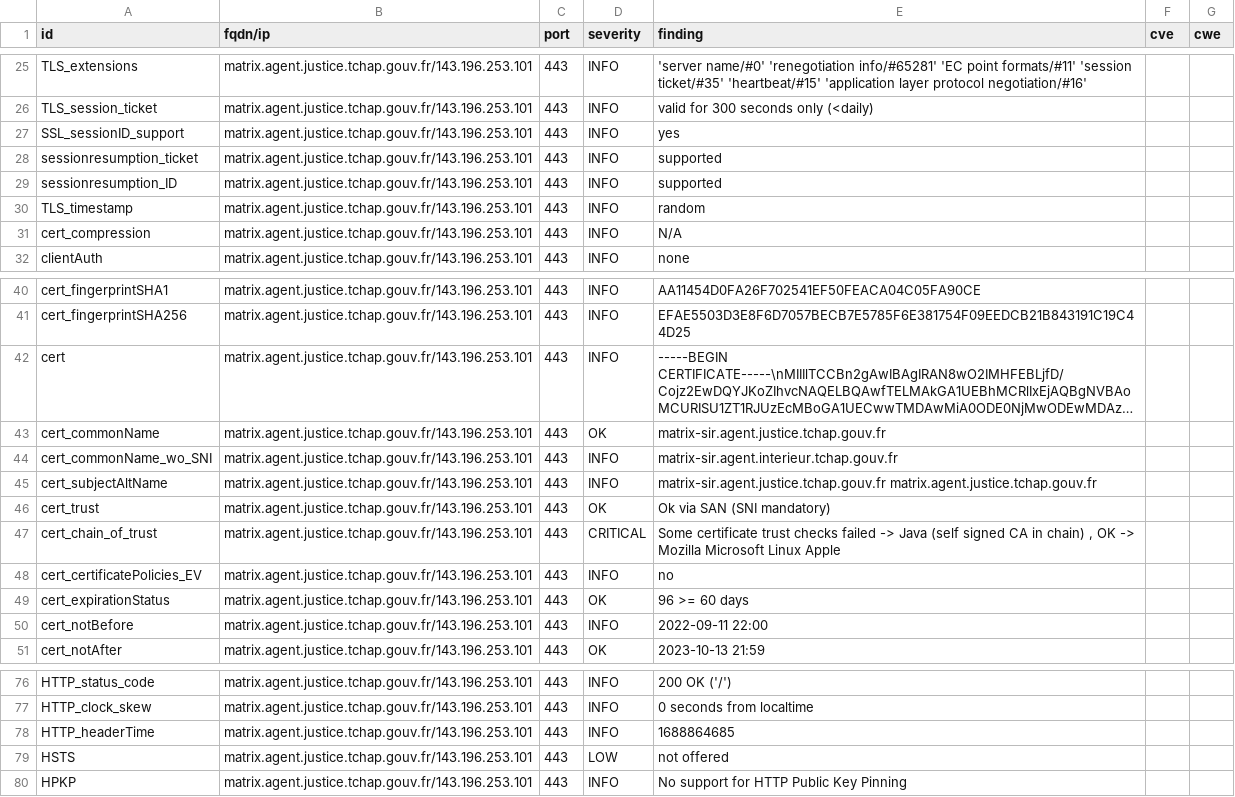
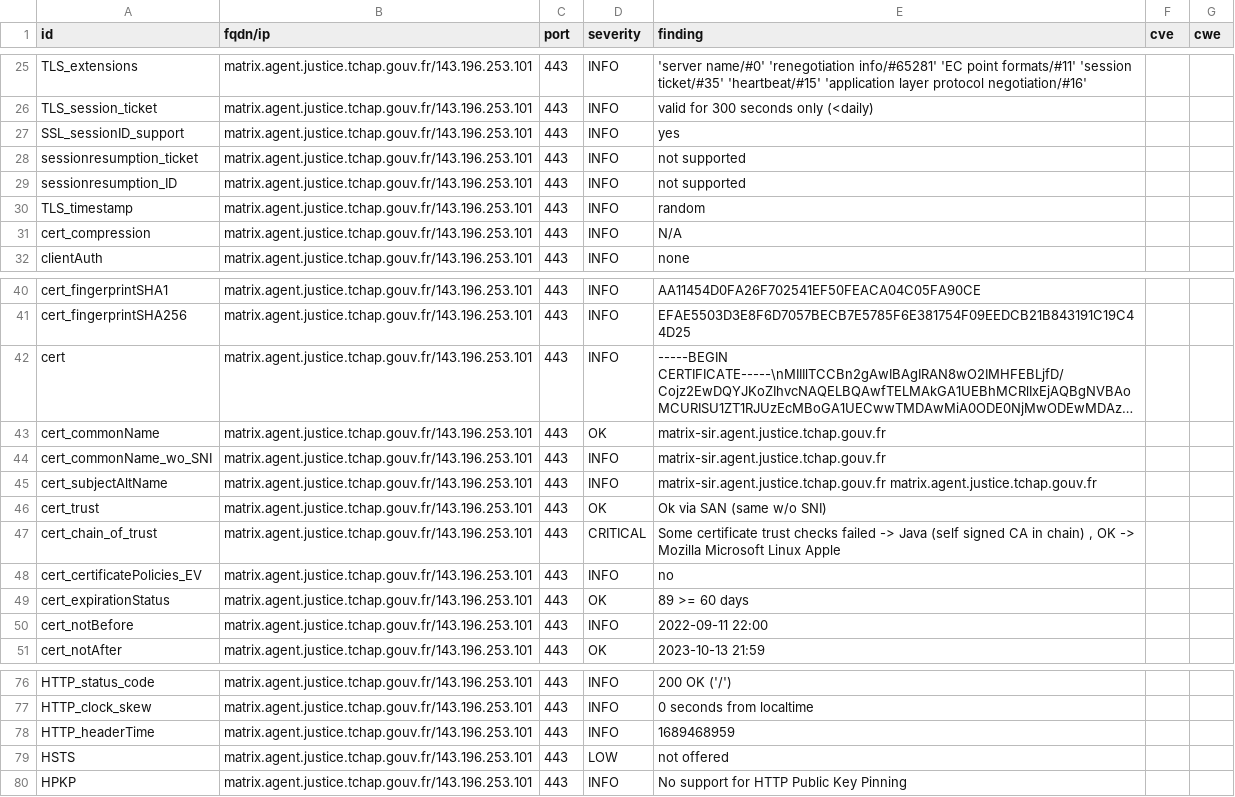
Before and after one commit to tchapgouv/dashlord, a CSV file: results/aHR0cHM6Ly9tYXRyaXguYWdlbnQuanVzdGljZS50Y2hhcC5nb3V2LmZy/testssl.csv, drawn as a sheet; only a part is shown, gaps mark what is left out; long unchanged cells end in ….

Commit message:
update: https://matrix.agent.justice.tchap.gouv.fr

```diff
--- a/results/aHR0cHM6Ly9tYXRyaXguYWdlbnQuanVzdGljZS50Y2hhcC5nb3V2LmZy/testssl.csv
+++ b/results/aHR0cHM6Ly9tYXRyaXguYWdlbnQuanVzdGljZS50Y2hhcC5nb3V2LmZy/testssl.csv
@@ -27,4 +27,4 @@
 "SSL_sessionID_support","matrix.agent.justice.tchap.gouv.fr/143.196.253.101","443","INFO","yes","",""
-"sessionresumption_ticket","matrix.agent.justice.tchap.gouv.fr/143.196.253.101","443","INFO","supported","",""
-"sessionresumption_ID","matrix.agent.justice.tchap.gouv.fr/143.196.253.101","443","INFO","supported","",""
+"sessionresumption_ticket","matrix.agent.justice.tchap.gouv.fr/143.196.253.101","443","INFO","not supported","",""
+"sessionresumption_ID","matrix.agent.justice.tchap.gouv.fr/143.196.253.101","443","INFO","not supported","",""
 "TLS_timestamp","matrix.agent.justice.tchap.gouv.fr/143.196.253.101","443","INFO","random","",""
@@ -43,8 +43,8 @@
 "cert_commonName","matrix.agent.justice.tchap.gouv.fr/143.196.253.101","443","OK","matrix-sir.agent.justice.tchap.gouv.fr","",""
-"cert_commonName_wo_SNI","matrix.agent.justice.tchap.gouv.fr/143.196.253.101","443","INFO","matrix-sir.agent.interieur.tchap.gouv.fr","",""
+"cert_commonName_wo_SNI","matrix.agent.justice.tchap.gouv.fr/143.196.253.101","443","INFO","matrix-sir.agent.justice.tchap.gouv.fr","",""
 "cert_subjectAltName","matrix.agent.justice.tchap.gouv.fr/143.196.253.101","443","INFO","matrix-sir.agent.justice.tchap.gouv.fr matrix.agent.justice.tchap.gouv.fr","",""
-"cert_trust","matrix.agent.justice.tchap.gouv.fr/143.196.253.101","443","OK","Ok via SAN (SNI mandatory)","",""
+"cert_trust","matrix.agent.justice.tchap.gouv.fr/143.196.253.101","443","OK","Ok via SAN (same w/o SNI)","",""
 "cert_chain_of_trust","matrix.agent.justice.tchap.gouv.fr/143.196.253.101","443","CRITICAL","Some certificate trust checks failed -> Java (self signed CA in chain)  , OK -> Mozilla Microsoft Linux Apple","",""
 "cert_certificatePolicies_EV","matrix.agent.justice.tchap.gouv.fr/143.196.253.101","443","INFO","no","",""
-"cert_expirationStatus","matrix.agent.justice.tchap.gouv.fr/143.196.253.101","443","OK","96 >= 60 days","",""
+"cert_expirationStatus","matrix.agent.justice.tchap.gouv.fr/143.196.253.101","443","OK","89 >= 60 days","",""
 "cert_notBefore","matrix.agent.justice.tchap.gouv.fr/143.196.253.101","443","INFO","2022-09-11 22:00","",""
@@ -77,3 +77,3 @@
 "HTTP_clock_skew","matrix.agent.justice.tchap.gouv.fr/143.196.253.101","443","INFO","0 seconds from localtime","",""
-"HTTP_headerTime","matrix.agent.justice.tchap.gouv.fr/143.196.253.101","443","INFO","1688864685","",""
+"HTTP_headerTime","matrix.agent.justice.tchap.gouv.fr/143.196.253.101","443","INFO","1689468959","",""
 "HSTS","matrix.agent.justice.tchap.gouv.fr/143.196.253.101","443","LOW","not offered","",""
```
Also changed, not shown: 11 other files.
